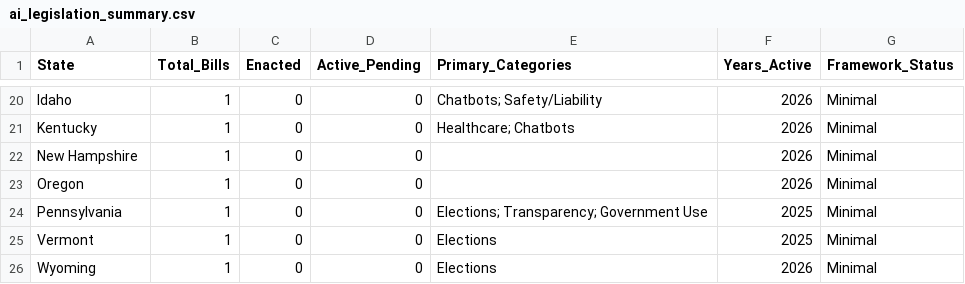
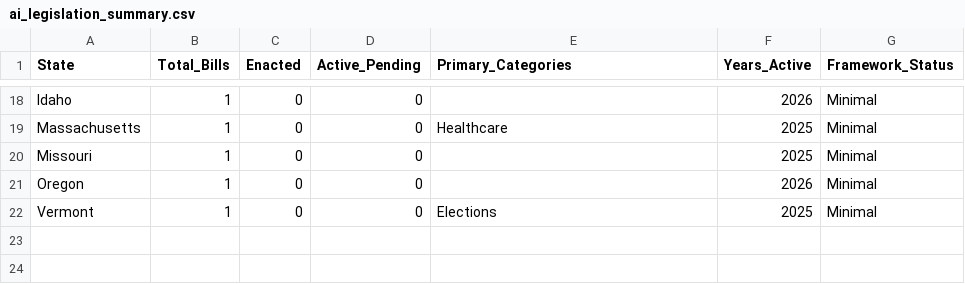
Before and after one commit to nikzei/state-ai-legislation-tracker, a CSV file: data/ai_legislation_summary.csv, drawn as a sheet; only a part is shown, gaps mark what is left out; removed rows and columns are numbered as before the commit, all else as after; the diff covers the shown part only; the diff names each change by its address in the sheet, - before the commit and + after, or states it on an @@ line.

```diff
--- a/data/ai_legislation_summary.csv
+++ b/data/ai_legislation_summary.csv
-E18 (Primary_Categories): Chatbots; Safety/Liability
+E18 (Primary_Categories): (empty)
-A19 (State): Kentucky
+A19 (State): Massachusetts
-E19 (Primary_Categories): Healthcare; Chatbots
+E19 (Primary_Categories): Healthcare
-F19:F20 (Years_Active): 2026
+F19:F20 (Years_Active): 2025
-A20 (State): New Hampshire
+A20 (State): Missouri
-row 24: Pennsylvania | 1 | 0 | 0 | Elections; Transparency; Government Use | 2025 | Minimal
-row 26: Wyoming | 1 | 0 | 0 | Elections | 2026 | Minimal
```
Also changed, not shown: 6 added rows, 8 removed rows and 21 edited cells elsewhere in this file, data/ai_legislation_bills.csv.
